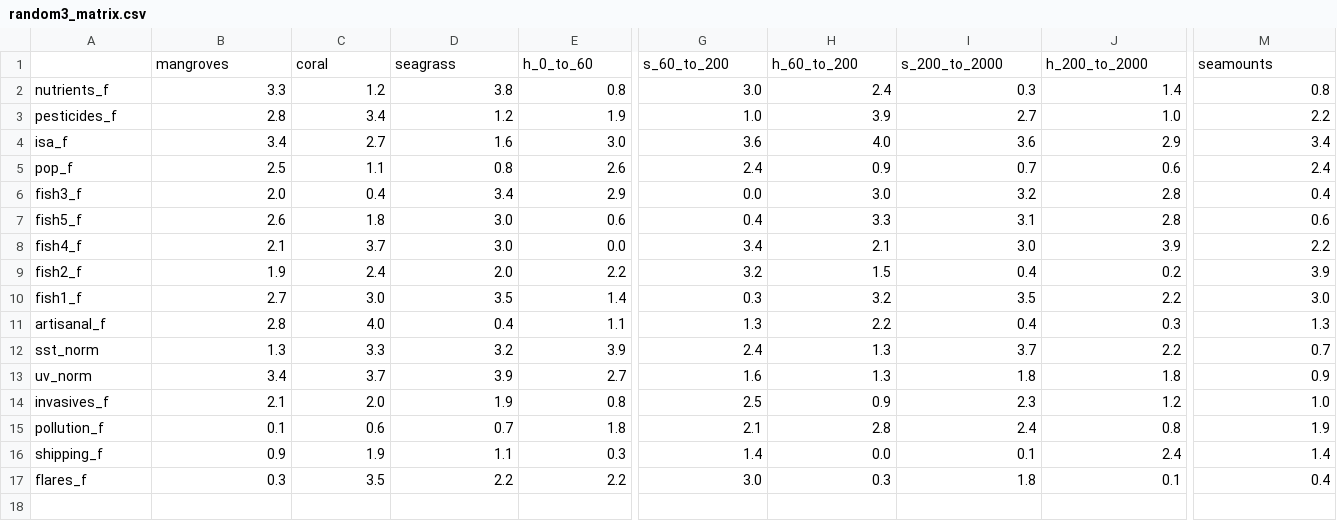
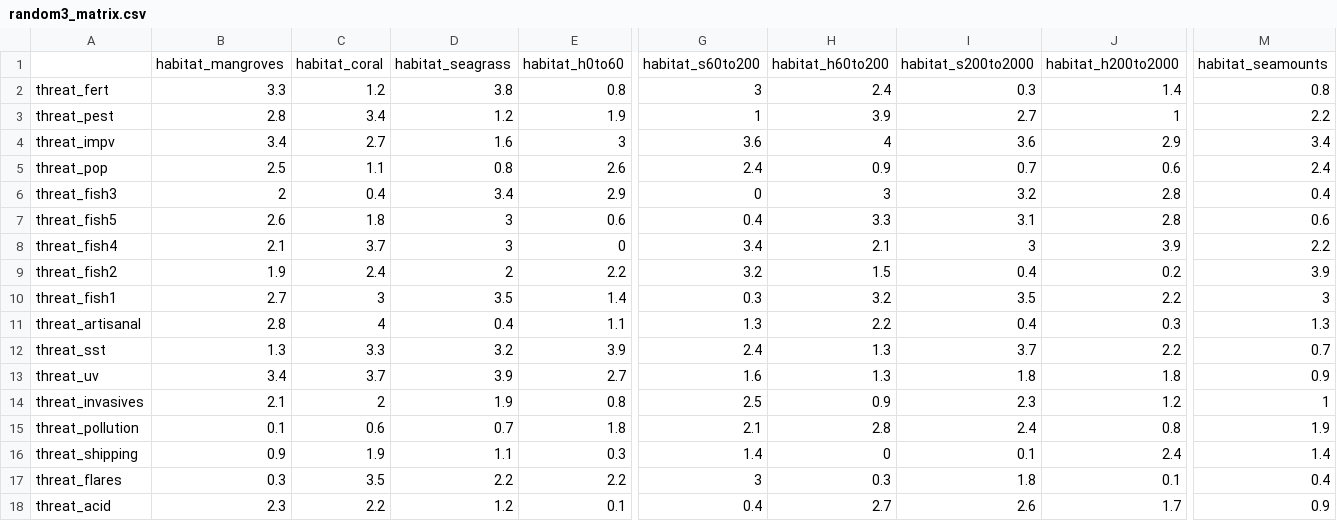
Before and after one commit to scw/global-threats-model, a CSV file: Threats/matricies/random3_matrix.csv, drawn as a sheet; only a part is shown, gaps mark what is left out; removed rows and columns are numbered as before the commit, all else as after; rows hold the shown columns only; the diff covers the shown part only; the diff names each change by its address in the sheet, - before the commit and + after, or states it on an @@ line.

```diff
--- a/Threats/matricies/random3_matrix.csv
+++ b/Threats/matricies/random3_matrix.csv
-row 1:  | mangroves | coral | seagrass | h_0_to_60 | s_60_to_200 | h_60_to_200 | s_200_to_2000 | h_200_to_2000 | seamounts
+row 1:  | habitat_mangroves | habitat_coral | habitat_seagrass | habitat_h0to60 | habitat_s60to200 | habitat_h60to200 | habitat_s200to2000 | habitat_h200to2000 | habitat_seamounts
-A2: nutrients_f
+A2: threat_fert
-G2: 3.0
+G2: 3
-A3: pesticides_f
+A3: threat_pest
-G3: 1.0
+G3: 1
-J3: 1.0
+J3: 1
-A4: isa_f
+A4: threat_impv
-E4: 3.0
+E4: 3
-H4: 4.0
+H4: 4
-A5: pop_f
+A5: threat_pop
-A6: fish3_f
+A6: threat_fish3
-B6: 2.0
+B6: 2
-G6: 0.0
+G6: 0
-H6: 3.0
+H6: 3
-A7: fish5_f
+A7: threat_fish5
-D7:D8: 3.0
+D7:D8: 3
-A8: fish4_f
+A8: threat_fish4
-E8: 0.0
+E8: 0
-I8: 3.0
+I8: 3
-A9: fish2_f
+A9: threat_fish2
-D9: 2.0
+D9: 2
-A10: fish1_f
+A10: threat_fish1
-C10: 3.0
+C10: 3
-M10: 3.0
+M10: 3
-A11: artisanal_f
+A11: threat_artisanal
-C11: 4.0
+C11: 4
-A12: sst_norm
+A12: threat_sst
-A13: uv_norm
+A13: threat_uv
-A14: invasives_f
+A14: threat_invasives
-C14: 2.0
+C14: 2
-M14: 1.0
+M14: 1
-A15: pollution_f
+A15: threat_pollution
-A16: shipping_f
+A16: threat_shipping
-H16: 0.0
+H16: 0
-A17: flares_f
+A17: threat_flares
-G17: 3.0
+G17: 3
+row 18: threat_acid | 2.3 | 2.2 | 1.2 | 0.1 | 0.4 | 2.7 | 2.6 | 1.7 | 0.9
```
Also changed, not shown: 2 edited cells elsewhere in this file, Threats/matricies/random1_matrix.csv, Threats/matricies/random2_matrix.csv, 1 other file.
